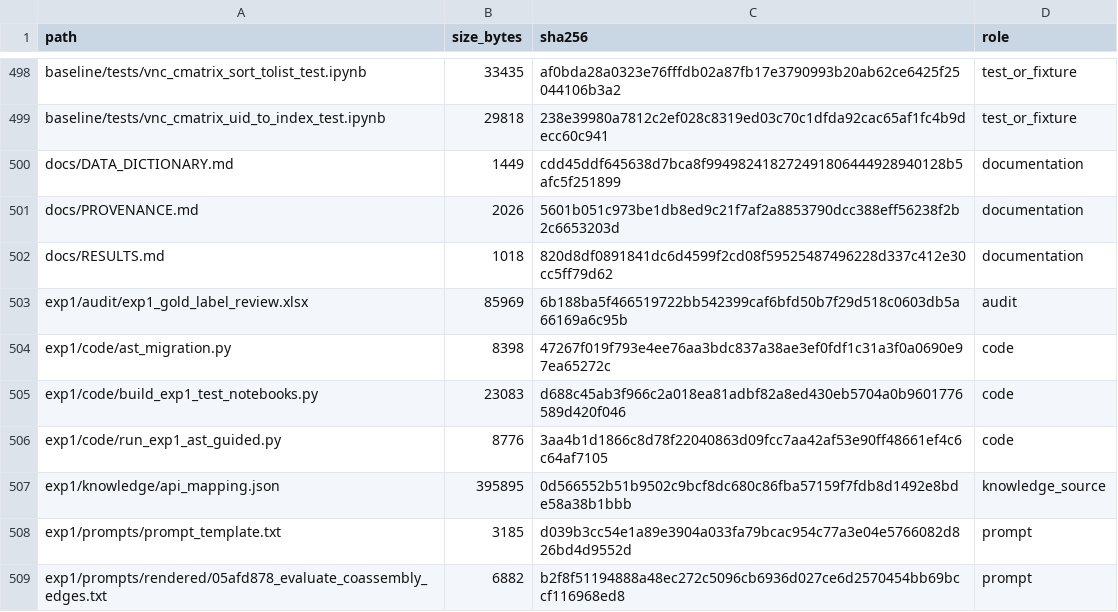
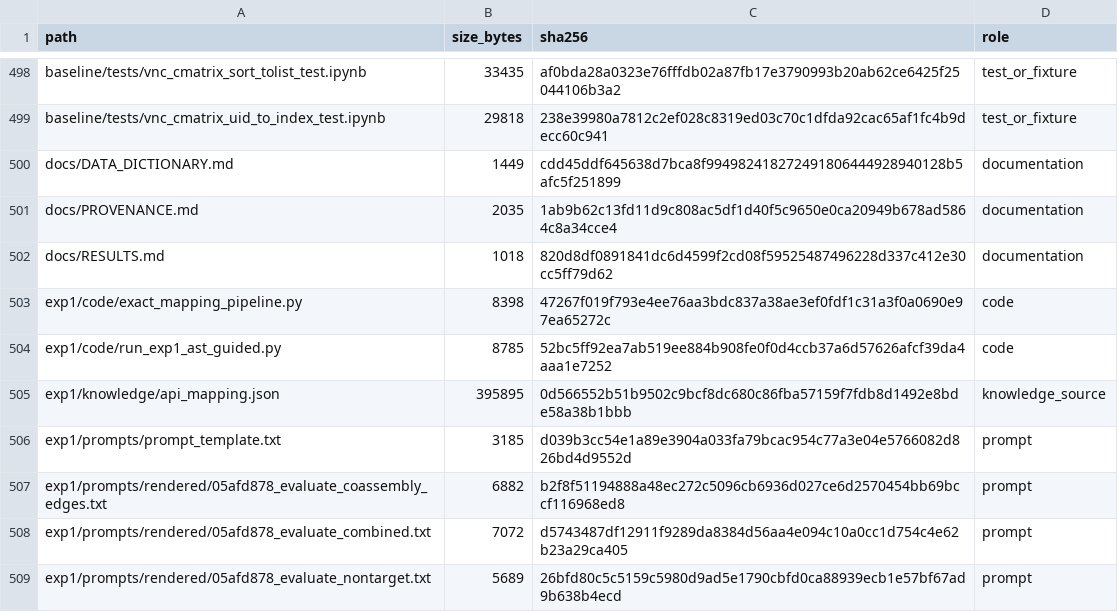
Before and after one commit to whyyyyy99/Thesis, a CSV file: llm-migration-experiments/FILE_MANIFEST.csv, drawn as a sheet; only a part is shown, gaps mark what is left out; the shorter side is filled out with more unchanged rows.

Commit message:
Refine Exp1 pipeline and AST audit artifacts

```diff
--- a/llm-migration-experiments/FILE_MANIFEST.csv
+++ b/llm-migration-experiments/FILE_MANIFEST.csv
@@ -500,8 +500,6 @@ baseline/tests/vnc_cmatrix_uid_to_index_test.ipynb,29818,238e39980a7812c2ef028c8
 docs/DATA_DICTIONARY.md,1449,cdd45ddf645638d7bca8f994982418272491806444928940128b5afc5f251899,documentation
-docs/PROVENANCE.md,2026,5601b051c973be1db8ed9c21f7af2a8853790dcc388eff56238f2b2c6653203d,documentation
+docs/PROVENANCE.md,2035,1ab9b62c13fd11d9c808ac5df1d40f5c9650e0ca20949b678ad5864c8a34cce4,documentation
 docs/RESULTS.md,1018,820d8df0891841dc6d4599f2cd08f59525487496228d337c412e30cc5ff79d62,documentation
-exp1/audit/exp1_gold_label_review.xlsx,85969,6b188ba5f466519722bb542399caf6bfd50b7f29d518c0603db5a66169a6c95b,audit
-exp1/code/ast_migration.py,8398,47267f019f793e4ee76aa3bdc837a38ae3ef0fdf1c31a3f0a0690e97ea65272c,code
-exp1/code/build_exp1_test_notebooks.py,23083,d688c45ab3f966c2a018ea81adbf82a8ed430eb5704a0b9601776589d420f046,code
-exp1/code/run_exp1_ast_guided.py,8776,3aa4b1d1866c8d78f22040863d09fcc7aa42af53e90ff48661ef4c6c64af7105,code
+exp1/code/exact_mapping_pipeline.py,8398,47267f019f793e4ee76aa3bdc837a38ae3ef0fdf1c31a3f0a0690e97ea65272c,code
+exp1/code/run_exp1_ast_guided.py,8785,52bc5ff92ea7ab519ee884b908fe0f0d4ccb37a6d57626afcf39da4aaa1e7252,code
 exp1/knowledge/api_mapping.json,395895,0d566552b51b9502c9bcf8dc680c86fba57159f7fdb8d1492e8bde58a38b1bbb,knowledge_source
```
Also changed, not shown: 8 other files.
